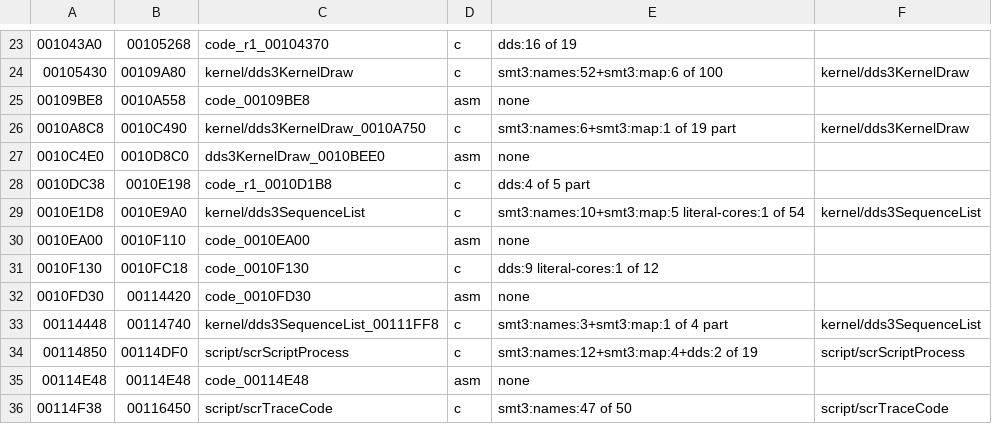
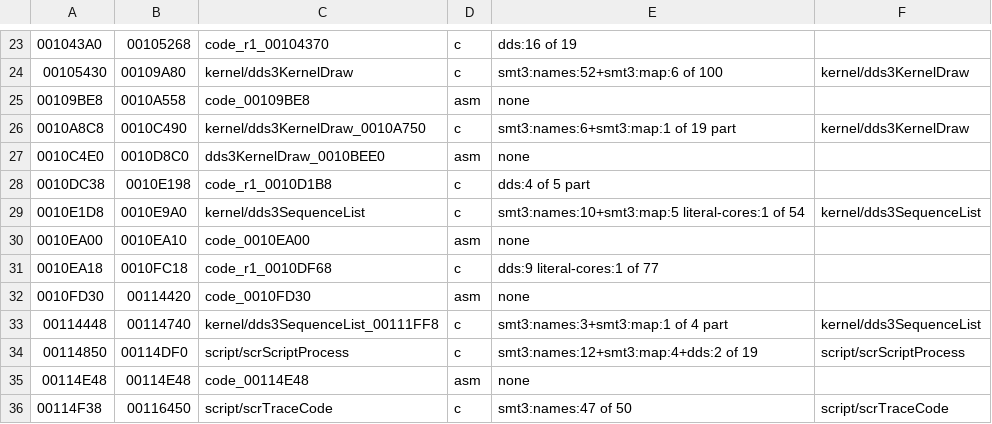
Before and after one commit to Megami-Decomps/raidou-decomp, a TSV file: config/raidou2/tu_evidence.tsv, drawn as a sheet; only a part is shown, gaps mark what is left out; the diff names each change by its address in the sheet, - before the commit and + after, or states it on an @@ line.

```diff
--- a/config/raidou2/tu_evidence.tsv
+++ b/config/raidou2/tu_evidence.tsv
-B30: 0010F110
+B30: 0010EA10
-A31: 0010F130
+A31: 0010EA18
-C31: code_0010F130
+C31: code_r1_0010DF68
-E31: dds:9 literal-cores:1 of 12
+E31: dds:9 literal-cores:1 of 77
```
Also changed, not shown: config/raidou1/tu_evidence.tsv, 4 other files.
